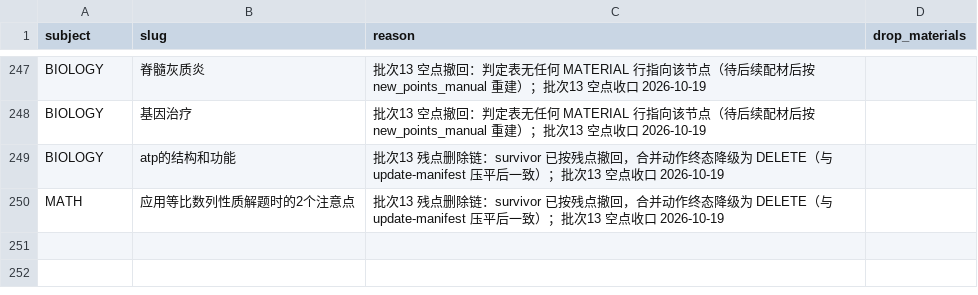
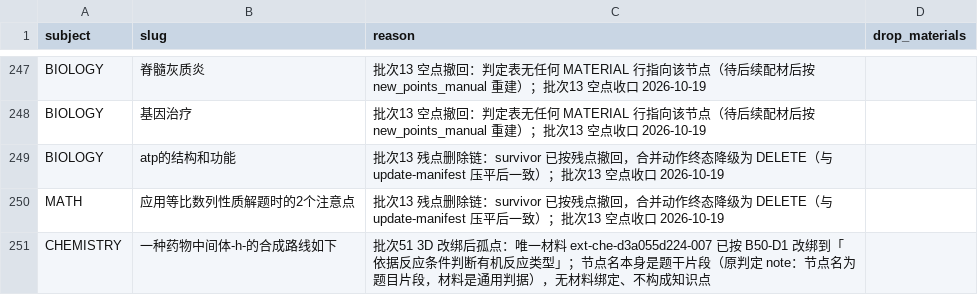
Before and after one commit to tianshantingyun/smart-mistake-book, a CSV file: tools/kb_build/tables/point_delete.csv, drawn as a sheet; only a part is shown, gaps mark what is left out.

Commit message:
chore(tools/kb): 提交 KB/CI/测试工具的最新世代与 wusan 材料源
- tools/ci：验收/门禁/遥测/安全门脚本更新
- tools/kb_build、kb_coverage、dense_build、kb_perf：构建、覆盖、稠密资产与检索脚本
- tools/tests：新增/更新 KB 与检索测试
- knowledge-production/wusan/materials.jsonl：材料源在飞改动（KB 线）
- 排除 _tmp_*/.*.tmp/__pycache__ 等临时产物

```diff
--- a/tools/kb_build/tables/point_delete.csv
+++ b/tools/kb_build/tables/point_delete.csv
@@ -250 +250,2 @@ BIOLOGY,atp的结构和功能,批次13 残点删除链：survivor 已按残点
 MATH,应用等比数列性质解题时的2个注意点,批次13 残点删除链：survivor 已按残点撤回，合并动作终态降级为 DELETE（与 update-manifest 压平后一致）；批次13 空点收口 2026-10-19,
+CHEMISTRY,一种药物中间体-h-的合成路线如下,批次51 3D 改绑后孤点：唯一材料 ext-che-d3a055d224-007 已按 B50-D1 改绑到「依据反应条件判断有机反应类型」；节点名本身是题干片段（原判定 note：节点名为题目片段，材料是通用判据），无材料绑定、不构成知识点,
```
Also changed, not shown: tools/kb_build/tables/chapter_by_node.csv, tools/kb_build/tables/material_bindings.csv, 57 other files.
